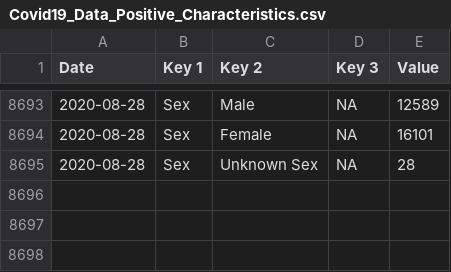
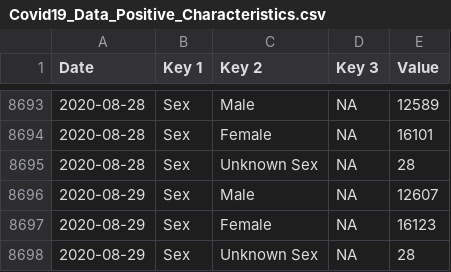
Before and after one commit to DavideMagno/IrelandCovidData, a CSV file: Covid19_Data_Positive_Characteristics.csv, drawn as a sheet; only a part is shown, gaps mark what is left out; the diff names each change by its address in the sheet, - before the commit and + after, or states it on an @@ line.

```diff
--- a/Covid19_Data_Positive_Characteristics.csv
+++ b/Covid19_Data_Positive_Characteristics.csv
+row 8696: 2020-08-29 | Sex | Male | NA | 12607
+row 8697: 2020-08-29 | Sex | Female | NA | 16123
+row 8698: 2020-08-29 | Sex | Unknown Sex | NA | 28
```
Also changed, not shown: Covid19_Data_By_County.csv, Covid19_Data_Total_Ireland.csv.
